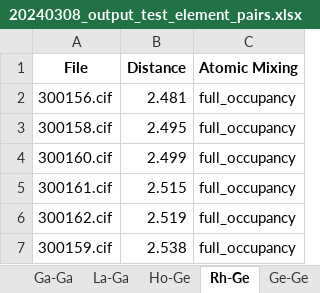
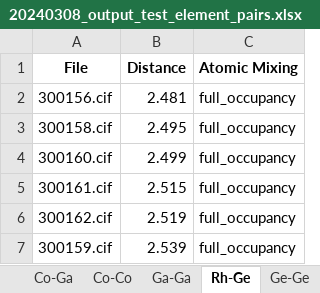
Before and after one commit to bobleesj/cif-bond-analyzer, an Excel workbook: 20240308_output_test/output/20240308_output_test_element_pairs.xlsx, sheet Rh-Ge, drawn as a sheet; values as stored, in another font and other column widths than the file's, no borders; the diff names each change by its address in the sheet, - before the commit and + after, or states it on an @@ line.

Commit message:
Skip zero distance

```diff
--- a/20240308_output_test/output/20240308_output_test_element_pairs.xlsx (sheet Rh-Ge)
+++ b/20240308_output_test/output/20240308_output_test_element_pairs.xlsx (sheet Rh-Ge)
-B7 (Distance): 2.538
+B7 (Distance): 2.539
```
Also changed, not shown: sheet Ga-Ga, other sheet tabs, 20240308_output_test/output/20240308_output_test_site_pairs.xlsx, 20240325_Er/output/20240325_Er_element_pairs.xlsx, 37 other files.
